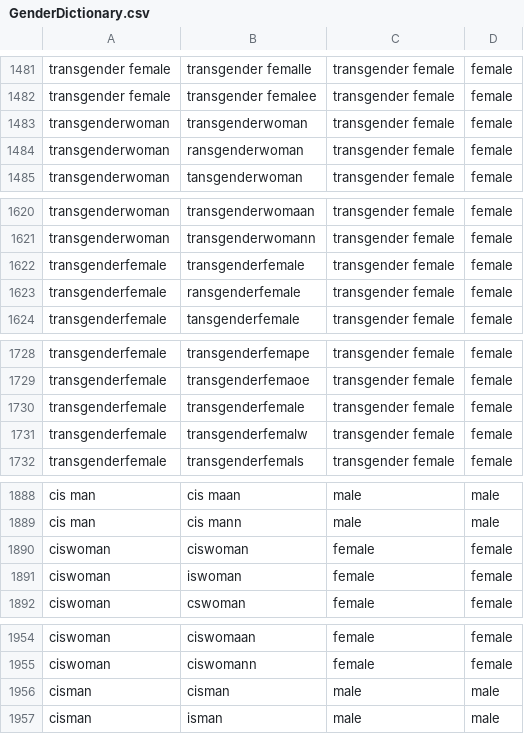
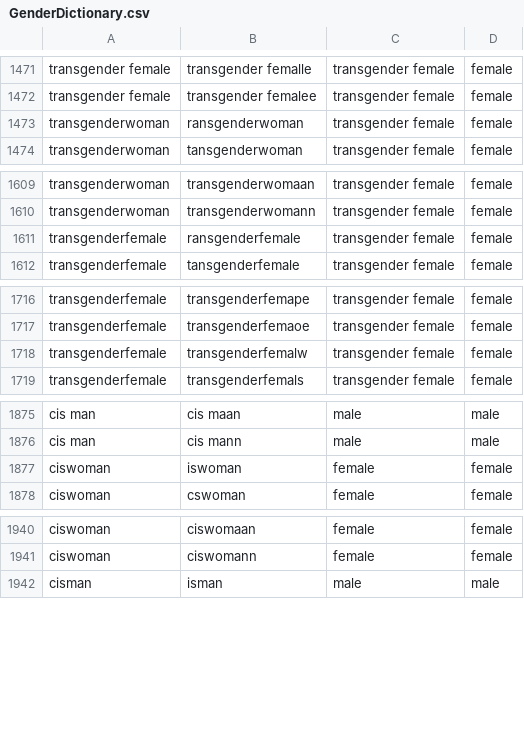
Before and after one commit to ropensci/gendercoder, a CSV file: data/GenderDictionary.csv, drawn as a sheet; only a part is shown, gaps mark what is left out; the diff covers the shown part only.

```diff
--- a/data/GenderDictionary.csv
+++ b/data/GenderDictionary.csv
@@ -1482,3 +1472,2 @@ transgender female,transgender femalle,transgender female,female
 transgender female,transgender femalee,transgender female,female
-transgenderwoman,transgenderwoman,transgender female,female
 transgenderwoman,ransgenderwoman,transgender female,female
@@ -1621,3 +1610,2 @@ transgenderwoman,transgenderwomaan,transgender female,female
 transgenderwoman,transgenderwomann,transgender female,female
-transgenderfemale,transgenderfemale,transgender female,female
 transgenderfemale,ransgenderfemale,transgender female,female
@@ -1729,3 +1717,2 @@ transgenderfemale,transgenderfemape,transgender female,female
 transgenderfemale,transgenderfemaoe,transgender female,female
-transgenderfemale,transgenderfemale,transgender female,female
 transgenderfemale,transgenderfemalw,transgender female,female
@@ -1889,3 +1876,2 @@ cis man,cis maan,male,male
 cis man,cis mann,male,male
-ciswoman,ciswoman,female,female
 ciswoman,iswoman,female,female
@@ -1955,3 +1941,2 @@ ciswoman,ciswomaan,female,female
 ciswoman,ciswomann,female,female
-cisman,cisman,male,male
 cisman,isman,male,male
```
Also changed, not shown: 19 removed rows elsewhere in this file.
